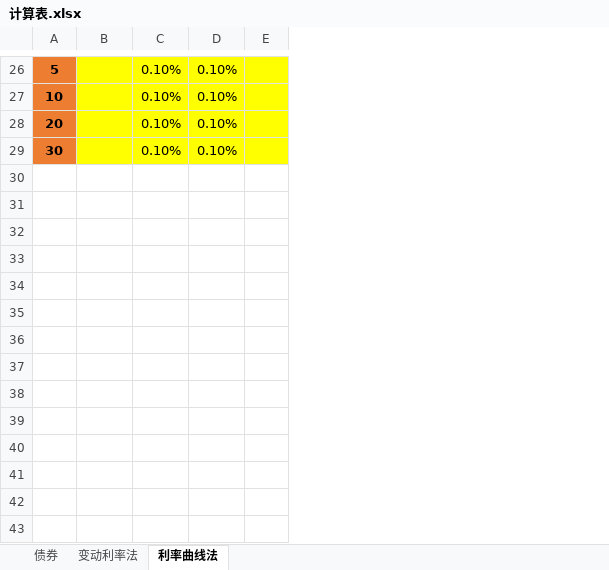
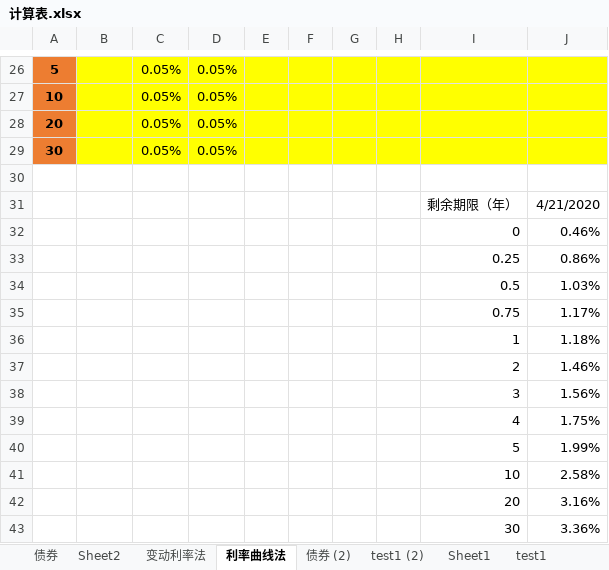
Before and after one commit to zyzsocool/FXIncome_history, an Excel workbook: 计算表.xlsx, sheet 利率曲线法, drawn as a sheet; only a part is shown, gaps mark what is left out; values as stored, in another font and other column widths than the file's, no borders; removed rows and columns are numbered as before the commit, all else as after; the diff covers the shown part only; the diff names each change by its address in the sheet, - before the commit and + after, or states it on an @@ line.

```diff
--- a/计算表.xlsx (sheet 利率曲线法)
+++ b/计算表.xlsx (sheet 利率曲线法)
+sheet tab: Sheet2
+sheet tab: 债券 (2)
+sheet tab: test1 (2)
+sheet tab: Sheet1
+sheet tab: test1
-column C, rows 26-29: all 0.10%
-column D, rows 26-29: all 0.10%
+column C, rows 26-29: all 0.05%
+column D, rows 26-29: all 0.05%
+column F, empty
+column G, empty
+column H, empty
+column I, empty
+column J, empty
+row 30: (empty)
+row 31:  |  |  |  |  |  |  |  | 剩余期限（年） | 4/21/2020
+row 32:  |  |  |  |  |  |  |  | 0 | 0.46%
+row 33:  |  |  |  |  |  |  |  | 0.25 | 0.86%
+row 34:  |  |  |  |  |  |  |  | 0.5 | 1.03%
+row 35:  |  |  |  |  |  |  |  | 0.75 | 1.17%
+row 36:  |  |  |  |  |  |  |  | 1 | 1.18%
+row 37:  |  |  |  |  |  |  |  | 2 | 1.46%
+row 38:  |  |  |  |  |  |  |  | 3 | 1.56%
+row 39:  |  |  |  |  |  |  |  | 4 | 1.75%
+row 40:  |  |  |  |  |  |  |  | 5 | 1.99%
+row 41:  |  |  |  |  |  |  |  | 10 | 2.58%
+row 42:  |  |  |  |  |  |  |  | 20 | 3.16%
+row 43:  |  |  |  |  |  |  |  | 30 | 3.36%
```
Also changed, not shown: 14 edited cells elsewhere in this sheet, sheet 债券, sheet 变动利率法, other sheet tabs, hidden cells.
